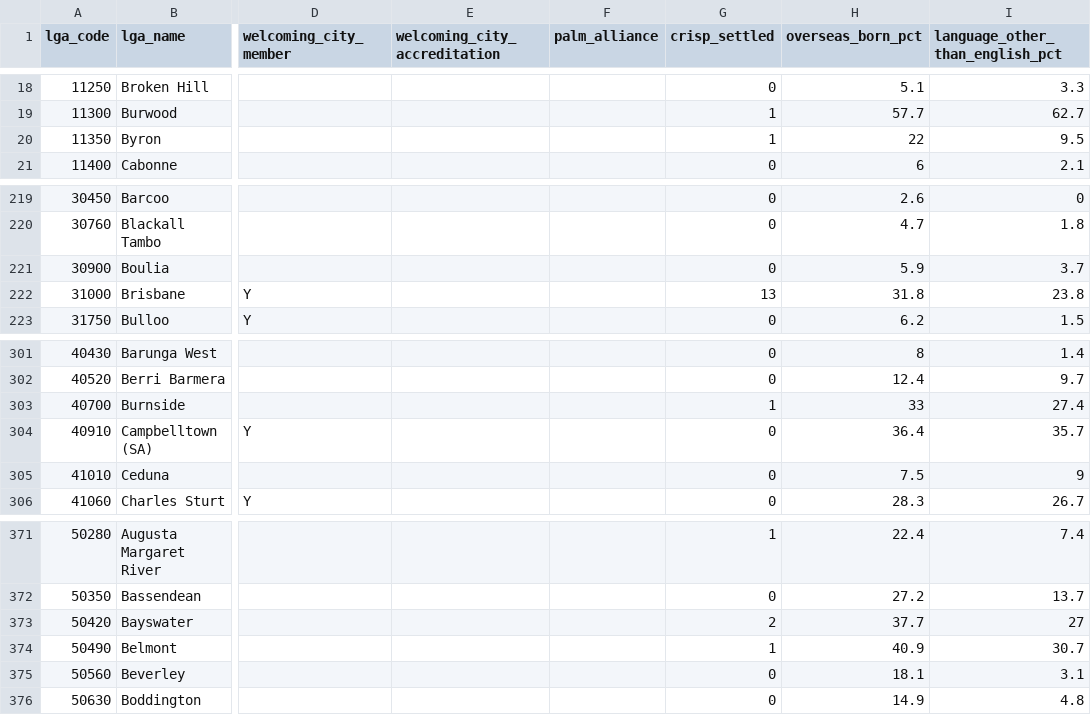
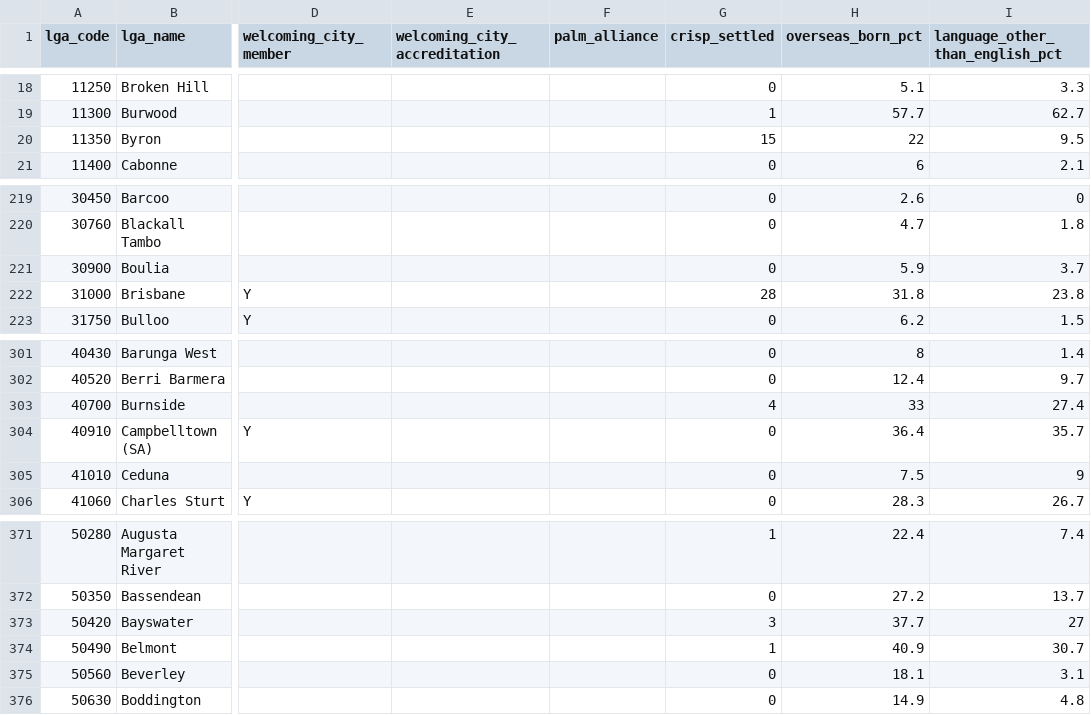
Before and after one commit to welcomingaustralia/welcoming-map, a CSV file: lga_master.csv, drawn as a sheet; only a part is shown, gaps mark what is left out; the diff covers the shown part only; the diff names each change by its address in the sheet, - before the commit and + after, or states it on an @@ line.

```diff
--- a/lga_master.csv
+++ b/lga_master.csv
-G20 (crisp_settled): 1
+G20 (crisp_settled): 15
-G222 (crisp_settled): 13
+G222 (crisp_settled): 28
-G303 (crisp_settled): 1
+G303 (crisp_settled): 4
-G373 (crisp_settled): 2
+G373 (crisp_settled): 3
```
Also changed, not shown: 12 edited cells elsewhere in this file.
